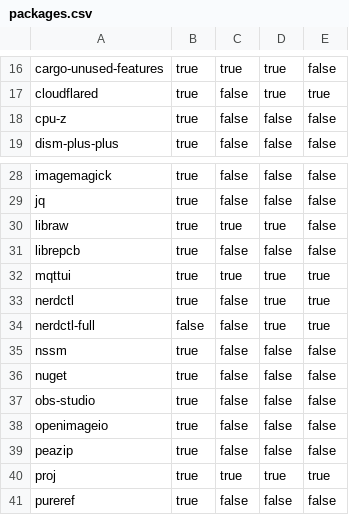
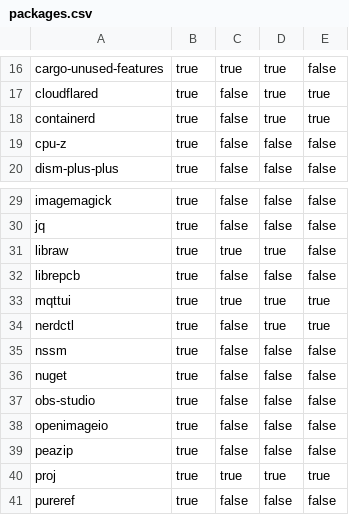
Before and after one commit to Glatzel/demon-forge, a CSV file: packages.csv, drawn as a sheet; only a part is shown, gaps mark what is left out.

```diff
--- a/packages.csv
+++ b/packages.csv
@@ -17,2 +17,3 @@ cargo-unused-features,true,true,true,false
 cloudflared,true,false,true,true
+containerd,true,false,true,true
 cpu-z,true,false,false,false
@@ -33,3 +34,2 @@ mqttui,true,true,true,true
 nerdctl,true,false,true,true
-nerdctl-full,false,false,true,true
 nssm,true,false,false,false
```
Also changed, not shown: 4 other files.
